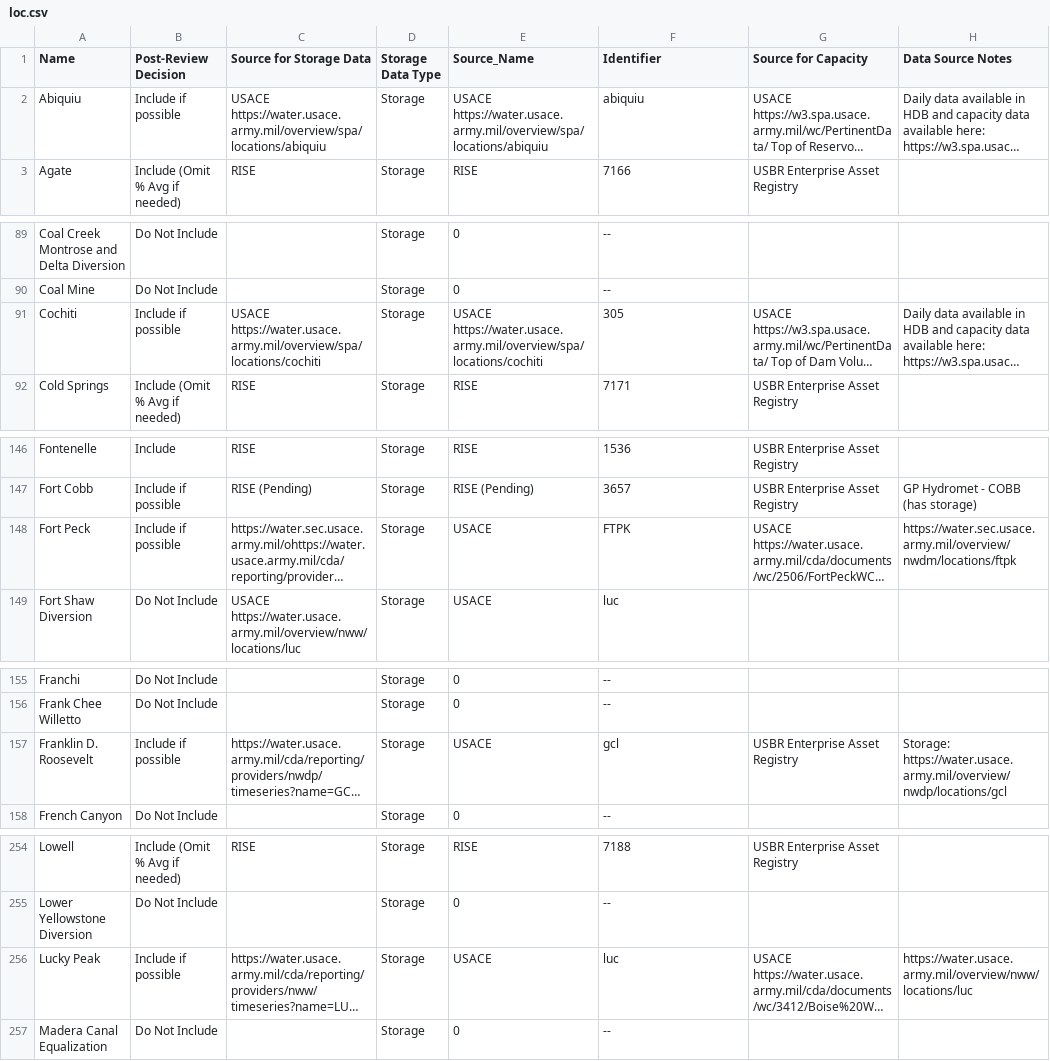
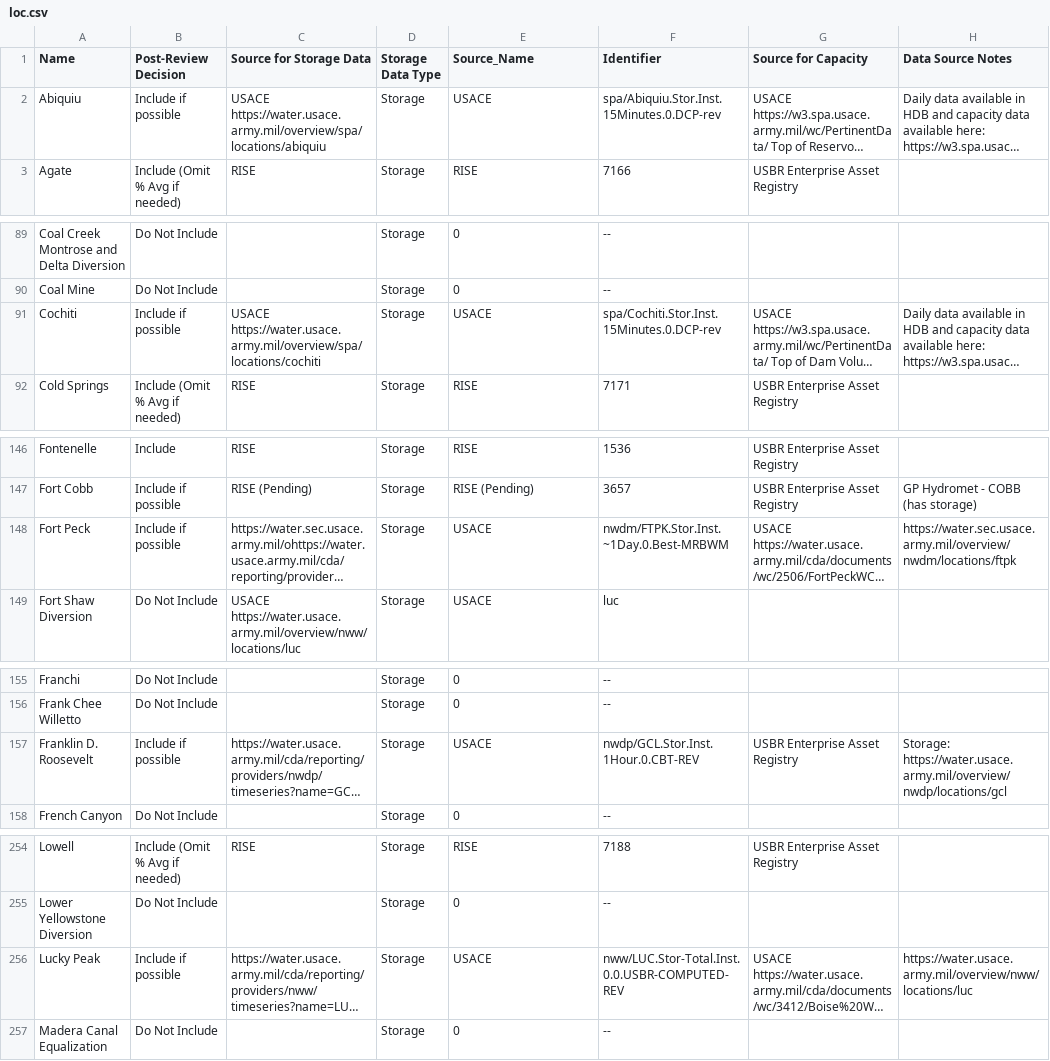
Before and after one commit to cgs-earth/teacup-generator, a CSV file: R-workflow/data/reference/loc.csv, drawn as a sheet; only a part is shown, gaps mark what is left out; long unchanged cells end in …; the diff covers the shown part only; the diff names each change by its address in the sheet, - before the commit and + after, or states it on an @@ line.

```diff
--- a/R-workflow/data/reference/loc.csv
+++ b/R-workflow/data/reference/loc.csv
-E2 (Source_Name): USACE https://water.usace.army.mil/overview/spa/locations/abiquiu
+E2 (Source_Name): USACE
-F2 (Identifier): abiquiu
+F2 (Identifier): spa/Abiquiu.Stor.Inst.15Minutes.0.DCP-rev
-E91 (Source_Name): USACE https://water.usace.army.mil/overview/spa/locations/cochiti
+E91 (Source_Name): USACE
-F91 (Identifier): 305
+F91 (Identifier): spa/Cochiti.Stor.Inst.15Minutes.0.DCP-rev
-F148 (Identifier): FTPK
+F148 (Identifier): nwdm/FTPK.Stor.Inst.~1Day.0.Best-MRBWM
-F157 (Identifier): gcl
+F157 (Identifier): nwdp/GCL.Stor.Inst.1Hour.0.CBT-REV
-F256 (Identifier): luc
+F256 (Identifier): nww/LUC.Stor-Total.Inst.0.0.USBR-COMPUTED-REV
```
Also changed, not shown: 1 edited cell elsewhere in this file, 5 other files.
